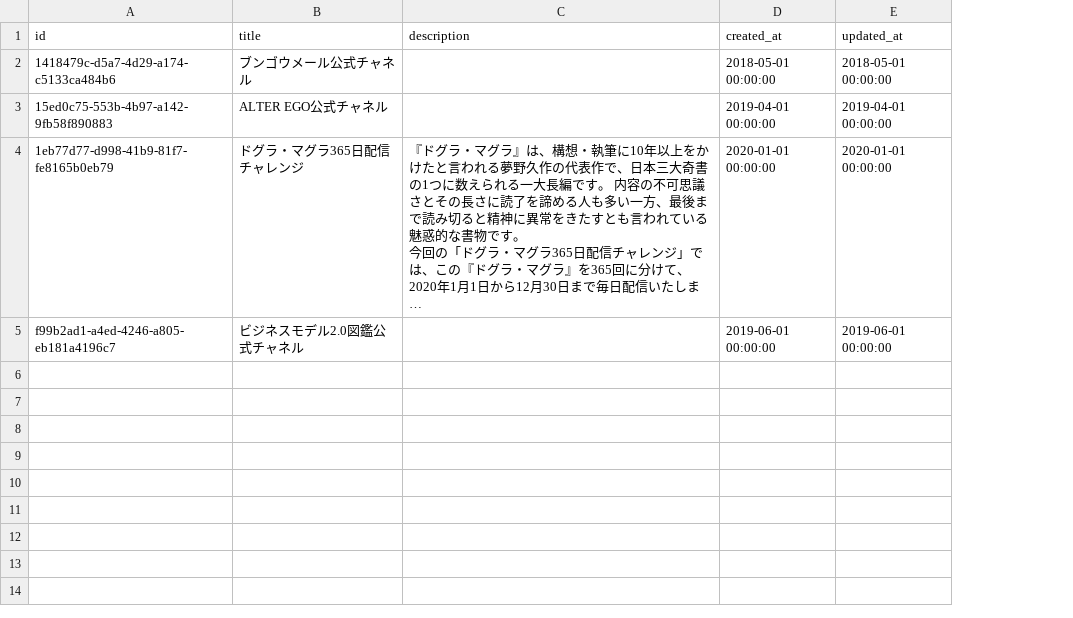
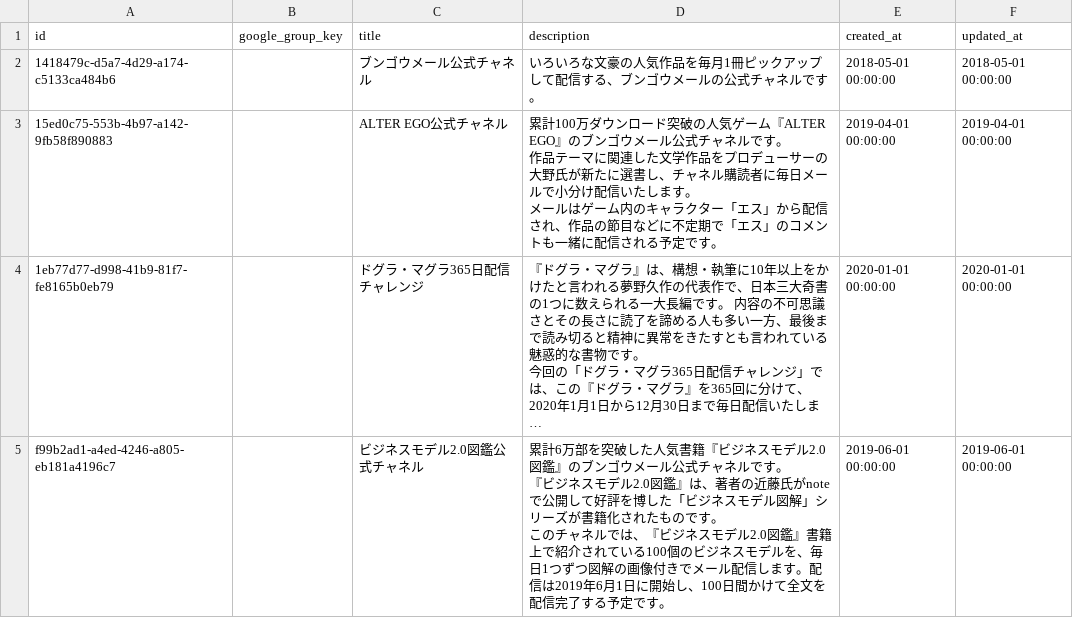
Before and after one commit to notsobad-jp/bungomailpro, a CSV file: db/seeds/channel_profiles.csv, drawn as a sheet; long unchanged cells end in …; addresses are those after the commit; ↵ is a line break in a cell; the diff names each change by its address in the sheet, - before the commit and + after, or states it on an @@ line.

Commit message:
update seeds/channel_profiles

```diff
--- a/db/seeds/channel_profiles.csv
+++ b/db/seeds/channel_profiles.csv
+column B (google_group_key), empty
-D2 (description): (empty)
+D2 (description): いろいろな文豪の人気作品を毎月1冊ピックアップして配信する、ブンゴウメールの公式チャネルです。
-D3 (description): (empty)
+D3 (description): 累計100万ダウンロード突破の人気ゲーム『ALTER EGO』のブンゴウメール公式チャネルです。 ↵ 作品テーマに関連した文学作品をプロデューサーの大野氏が新たに選書し、チャネル購読者に毎日メールで小分け配信いたします。 ↵ メールはゲーム内のキャラクター「エス」から配信され、作品の節目などに不定期で「エス」のコメントも一緒に配信される予定です。
-D5 (description): (empty)
+D5 (description): 累計6万部を突破した人気書籍『ビジネスモデル2.0図鑑』のブンゴウメール公式チャネルです。 ↵ 『ビジネスモデル2.0図鑑』は、著者の近藤氏がnoteで公開して好評を博した「ビジネスモデル図解」シリーズが書籍化されたものです。 ↵ このチャネルでは、『ビジネスモデル2.0図鑑』書籍上で紹介されている100個のビジネスモデルを、毎日1つずつ図解の画像付きでメール配信します。配信は2019年6月1日に開始し、100日間かけて全文を配信完了する予定です。
```
